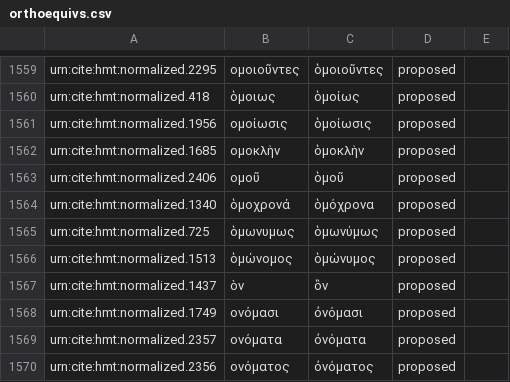
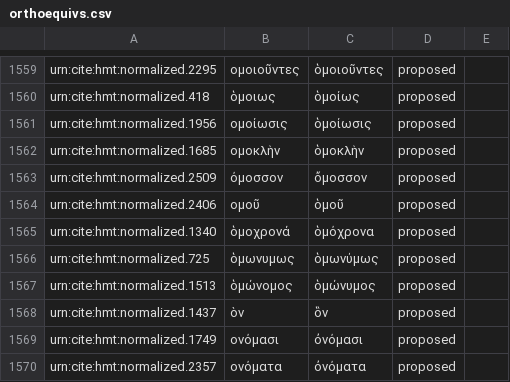
Before and after one commit to homermultitext/byzortho, a CSV file: orthoequivs.csv, drawn as a sheet; only a part is shown, gaps mark what is left out; the shorter side is filled out with more unchanged rows; the diff names each change by its address in the sheet, - before the commit and + after, or states it on an @@ line.

Commit message:
Update orthoequivs.csv

```diff
--- a/orthoequivs.csv
+++ b/orthoequivs.csv
+row 1563: urn:cite:hmt:normalized.2509 | όμοσσον | ὄμοσσον | proposed
```
